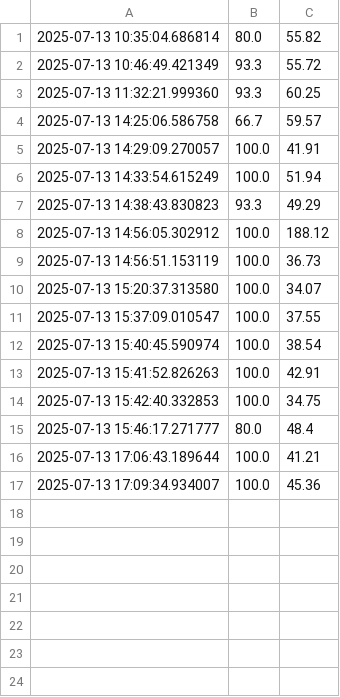
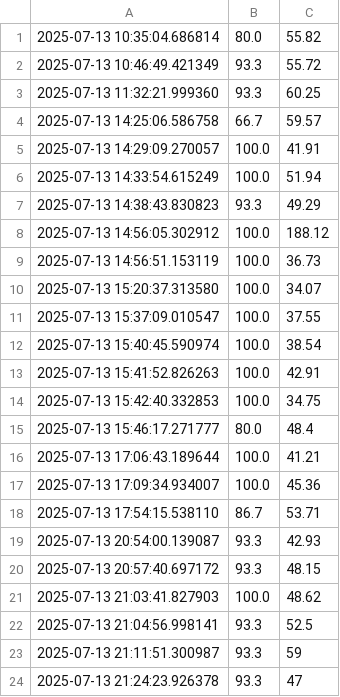
Before and after one commit to mihara3/Typing-game, a CSV file: results.csv, drawn as a sheet; the diff names each change by its address in the sheet, - before the commit and + after, or states it on an @@ line.

```diff
--- a/results.csv
+++ b/results.csv
+row 18: 2025-07-13 17:54:15.538110 | 86.7 | 53.71
+row 19: 2025-07-13 20:54:00.139087 | 93.3 | 42.93
+row 20: 2025-07-13 20:57:40.697172 | 93.3 | 48.15
+row 21: 2025-07-13 21:03:41.827903 | 100.0 | 48.62
+row 22: 2025-07-13 21:04:56.998141 | 93.3 | 52.5
+row 23: 2025-07-13 21:11:51.300987 | 93.3 | 59
+row 24: 2025-07-13 21:24:23.926378 | 93.3 | 47
```
Also changed, not shown: 7 other files.
